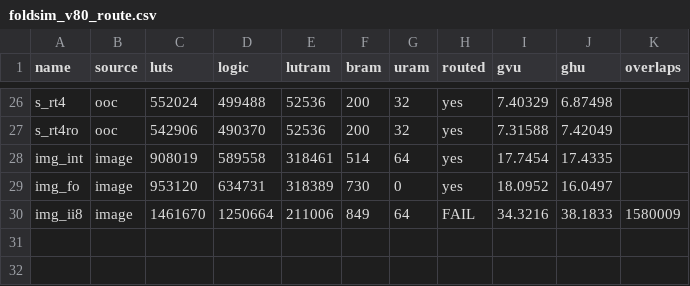
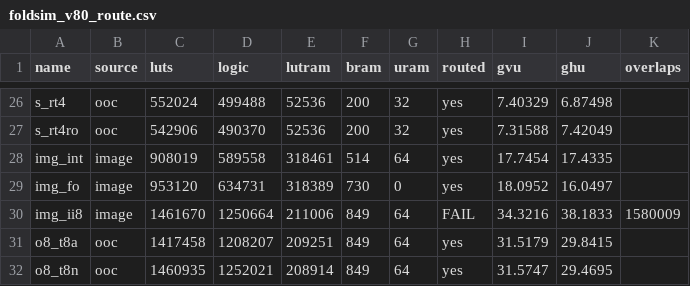
Before and after one commit to orcaslab/foldsim, a CSV file: tools/foldsim/foldsim_v80_route.csv, drawn as a sheet; only a part is shown, gaps mark what is left out; the diff names each change by its address in the sheet, - before the commit and + after, or states it on an @@ line.

```diff
--- a/tools/foldsim/foldsim_v80_route.csv
+++ b/tools/foldsim/foldsim_v80_route.csv
+row 31: o8_t8a | ooc | 1417458 | 1208207 | 209251 | 849 | 64 | yes | 31.5179 | 29.8415
+row 32: o8_t8n | ooc | 1460935 | 1252021 | 208914 | 849 | 64 | yes | 31.5747 | 29.4695
```
